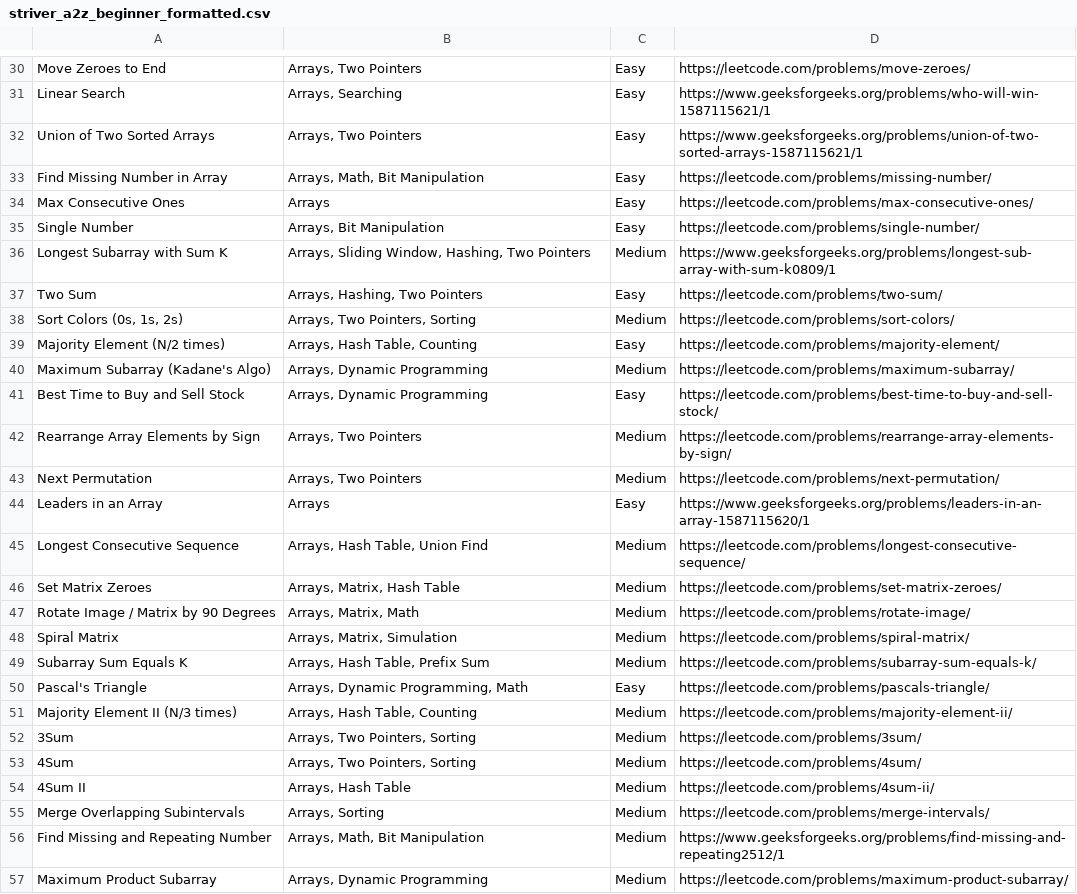
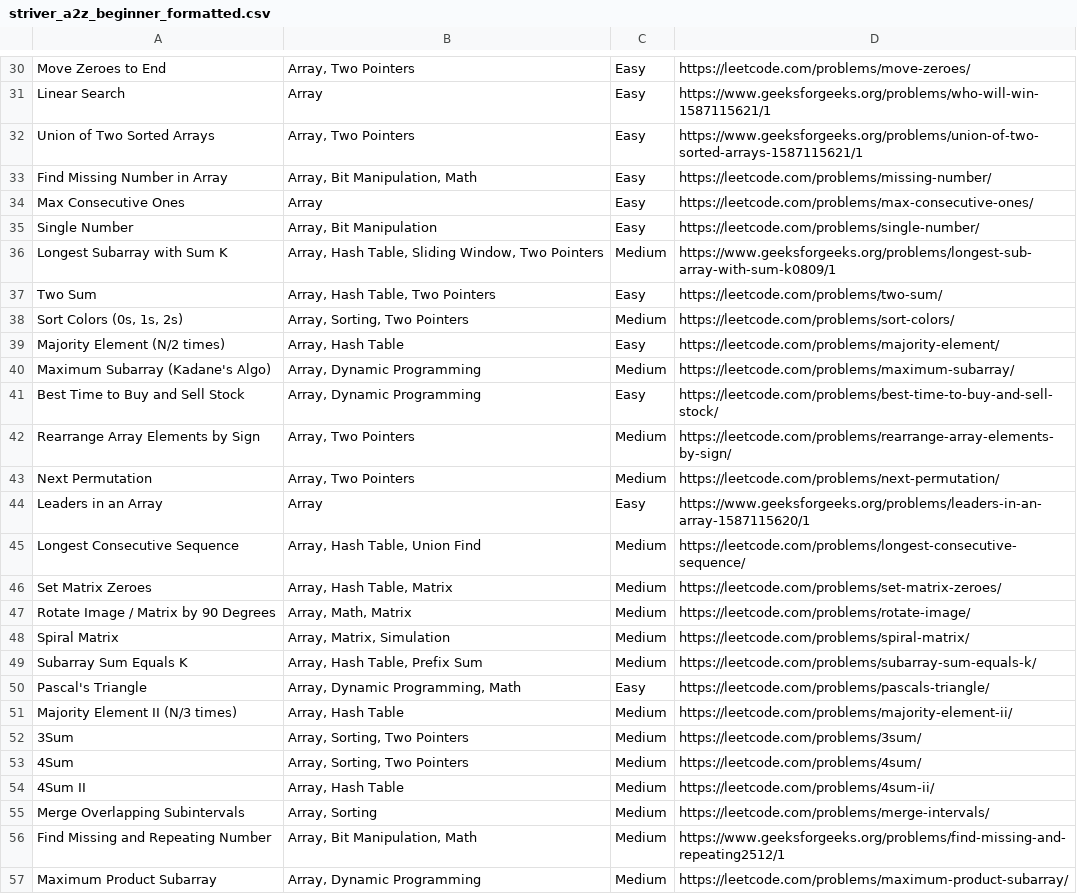
Before and after one commit to DebashishTiwary/MLBasics, a CSV file: tcanalise/striver_a2z_beginner_formatted.csv, drawn as a sheet; only a part is shown, gaps mark what is left out; the diff covers the shown part only; the diff names each change by its address in the sheet, - before the commit and + after, or states it on an @@ line.

```diff
--- a/tcanalise/striver_a2z_beginner_formatted.csv
+++ b/tcanalise/striver_a2z_beginner_formatted.csv
-B30: Arrays, Two Pointers
+B30: Array, Two Pointers
-B31: Arrays, Searching
+B31: Array
-B32: Arrays, Two Pointers
+B32: Array, Two Pointers
-B33: Arrays, Math, Bit Manipulation
+B33: Array, Bit Manipulation, Math
-B34: Arrays
+B34: Array
-B35: Arrays, Bit Manipulation
+B35: Array, Bit Manipulation
-B36: Arrays, Sliding Window, Hashing, Two Pointers
+B36: Array, Hash Table, Sliding Window, Two Pointers
-B37: Arrays, Hashing, Two Pointers
+B37: Array, Hash Table, Two Pointers
-B38: Arrays, Two Pointers, Sorting
+B38: Array, Sorting, Two Pointers
-B39: Arrays, Hash Table, Counting
+B39: Array, Hash Table
-B40:B41: Arrays, Dynamic Programming
+B40:B41: Array, Dynamic Programming
-B42:B43: Arrays, Two Pointers
+B42:B43: Array, Two Pointers
-B44: Arrays
+B44: Array
-B45: Arrays, Hash Table, Union Find
+B45: Array, Hash Table, Union Find
-B46: Arrays, Matrix, Hash Table
+B46: Array, Hash Table, Matrix
-B47: Arrays, Matrix, Math
+B47: Array, Math, Matrix
-B48: Arrays, Matrix, Simulation
+B48: Array, Matrix, Simulation
-B49: Arrays, Hash Table, Prefix Sum
+B49: Array, Hash Table, Prefix Sum
-B50: Arrays, Dynamic Programming, Math
+B50: Array, Dynamic Programming, Math
-B51: Arrays, Hash Table, Counting
+B51: Array, Hash Table
-B52:B53: Arrays, Two Pointers, Sorting
+B52:B53: Array, Sorting, Two Pointers
-B54: Arrays, Hash Table
+B54: Array, Hash Table
-B55: Arrays, Sorting
+B55: Array, Sorting
-B56: Arrays, Math, Bit Manipulation
+B56: Array, Bit Manipulation, Math
-B57: Arrays, Dynamic Programming
+B57: Array, Dynamic Programming
```
Also changed, not shown: 96 edited cells elsewhere in this file, 2 other files.
